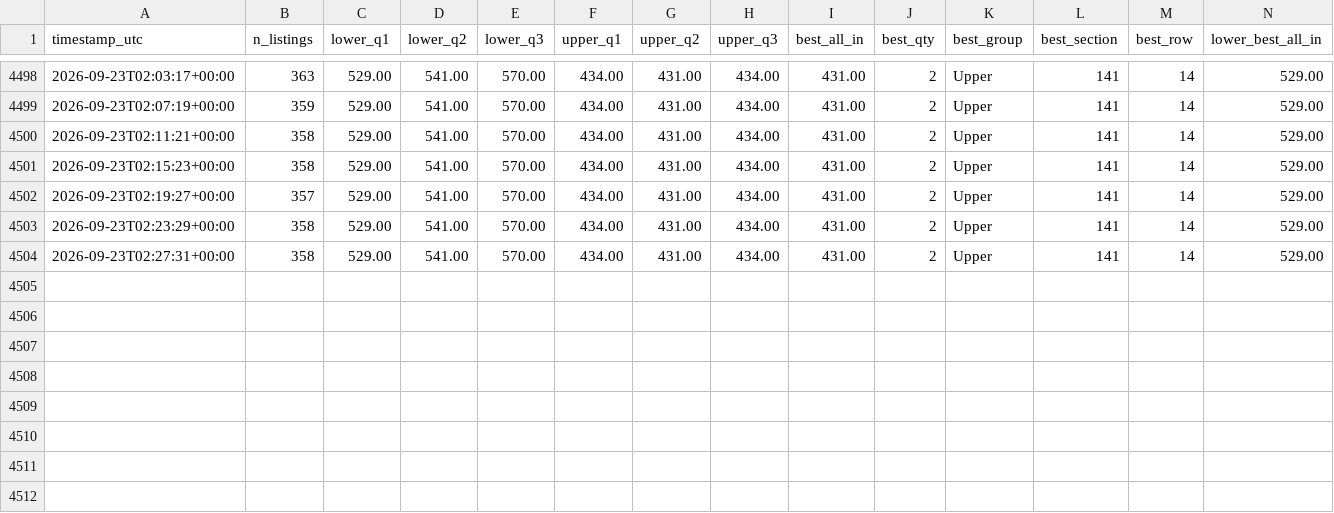
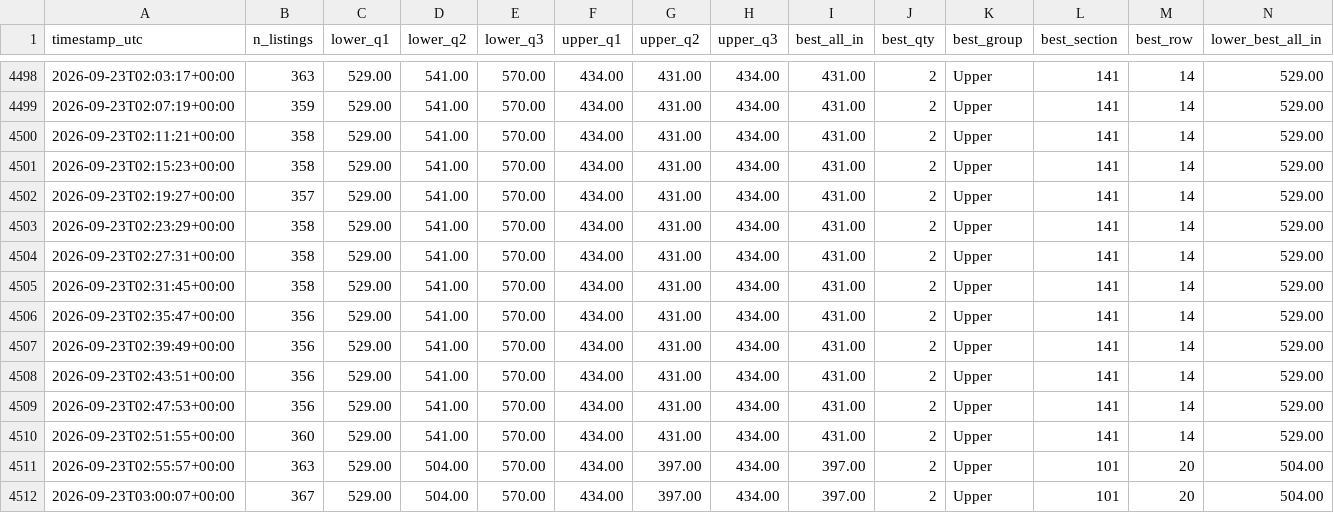
Before and after one commit to MaineMoose18/outx-ticket-watch, a CSV file: price_history.csv, drawn as a sheet; only a part is shown, gaps mark what is left out; rows hold the shown columns only; the diff names each change by its address in the sheet, - before the commit and + after, or states it on an @@ line.

```diff
--- a/price_history.csv
+++ b/price_history.csv
+row 4505: 2026-09-23T02:31:45+00:00 | 358 | 529.00 | 541.00 | 570.00 | 434.00 | 431.00 | 434.00 | 431.00 | 2 | Upper | 141 | 14 | 529.00
+row 4506: 2026-09-23T02:35:47+00:00 | 356 | 529.00 | 541.00 | 570.00 | 434.00 | 431.00 | 434.00 | 431.00 | 2 | Upper | 141 | 14 | 529.00
+row 4507: 2026-09-23T02:39:49+00:00 | 356 | 529.00 | 541.00 | 570.00 | 434.00 | 431.00 | 434.00 | 431.00 | 2 | Upper | 141 | 14 | 529.00
+row 4508: 2026-09-23T02:43:51+00:00 | 356 | 529.00 | 541.00 | 570.00 | 434.00 | 431.00 | 434.00 | 431.00 | 2 | Upper | 141 | 14 | 529.00
+row 4509: 2026-09-23T02:47:53+00:00 | 356 | 529.00 | 541.00 | 570.00 | 434.00 | 431.00 | 434.00 | 431.00 | 2 | Upper | 141 | 14 | 529.00
+row 4510: 2026-09-23T02:51:55+00:00 | 360 | 529.00 | 541.00 | 570.00 | 434.00 | 431.00 | 434.00 | 431.00 | 2 | Upper | 141 | 14 | 529.00
+row 4511: 2026-09-23T02:55:57+00:00 | 363 | 529.00 | 504.00 | 570.00 | 434.00 | 397.00 | 434.00 | 397.00 | 2 | Upper | 101 | 20 | 504.00
+row 4512: 2026-09-23T03:00:07+00:00 | 367 | 529.00 | 504.00 | 570.00 | 434.00 | 397.00 | 434.00 | 397.00 | 2 | Upper | 101 | 20 | 504.00
```
Also changed, not shown: 1 other file.
